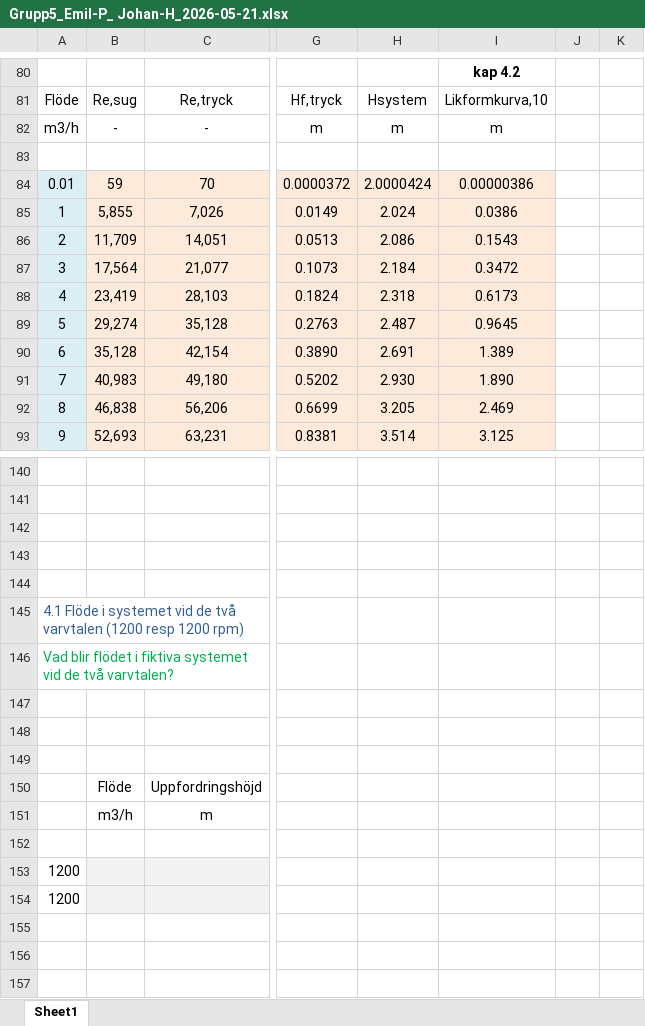
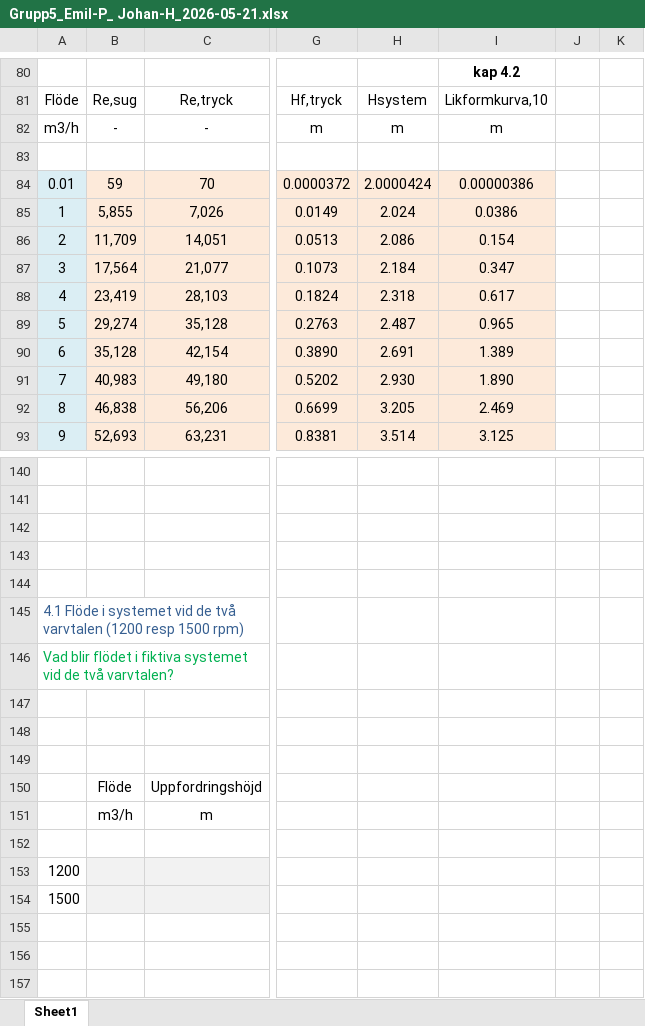
Before and after one commit to ssarla/DIV, an Excel workbook: ET2/Grupp5_Emil-P_ Johan-H_2026-05-21.xlsx, sheet Sheet1, drawn as a sheet; only a part is shown, gaps mark what is left out; values as stored, in another font and other column widths than the file's, no borders; charts and pictures not drawn; the diff names each change by its address in the sheet, - before the commit and + after, or states it on an @@ line.

Commit message:
updateerad

```diff
--- a/ET2/Grupp5_Emil-P_ Johan-H_2026-05-21.xlsx (sheet Sheet1)
+++ b/ET2/Grupp5_Emil-P_ Johan-H_2026-05-21.xlsx (sheet Sheet1)
-I86: 0.1543
+I86: 0.154
-I87: 0.3472
+I87: 0.347
-I88: 0.6173
+I88: 0.617
-I89: 0.9645
+I89: 0.965
-A145: …(1200 resp 1200 rpm)
+A145: …(1200 resp 1500 rpm)
-A154: 1200
+A154: 1500
```
Also changed, not shown: formulas that keep their value.
